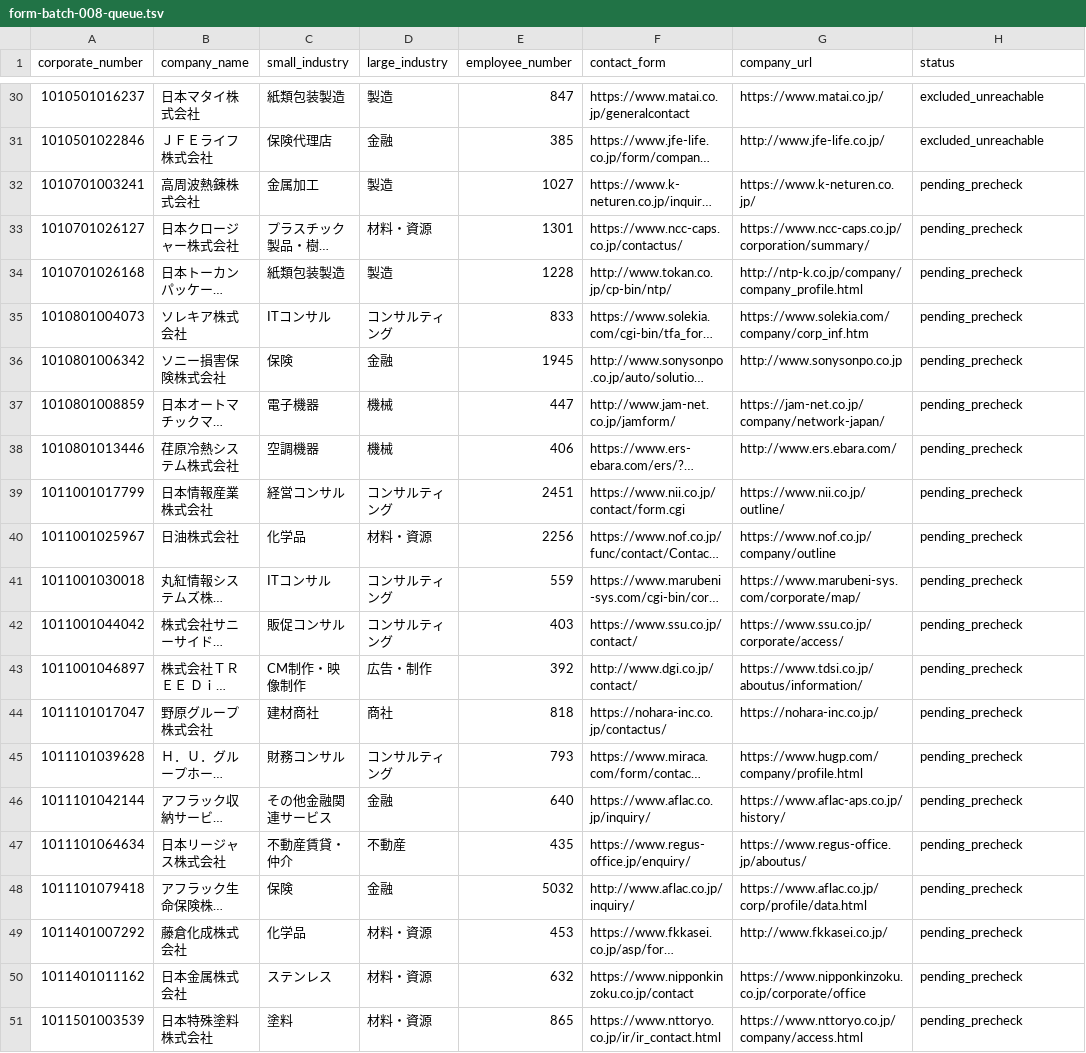
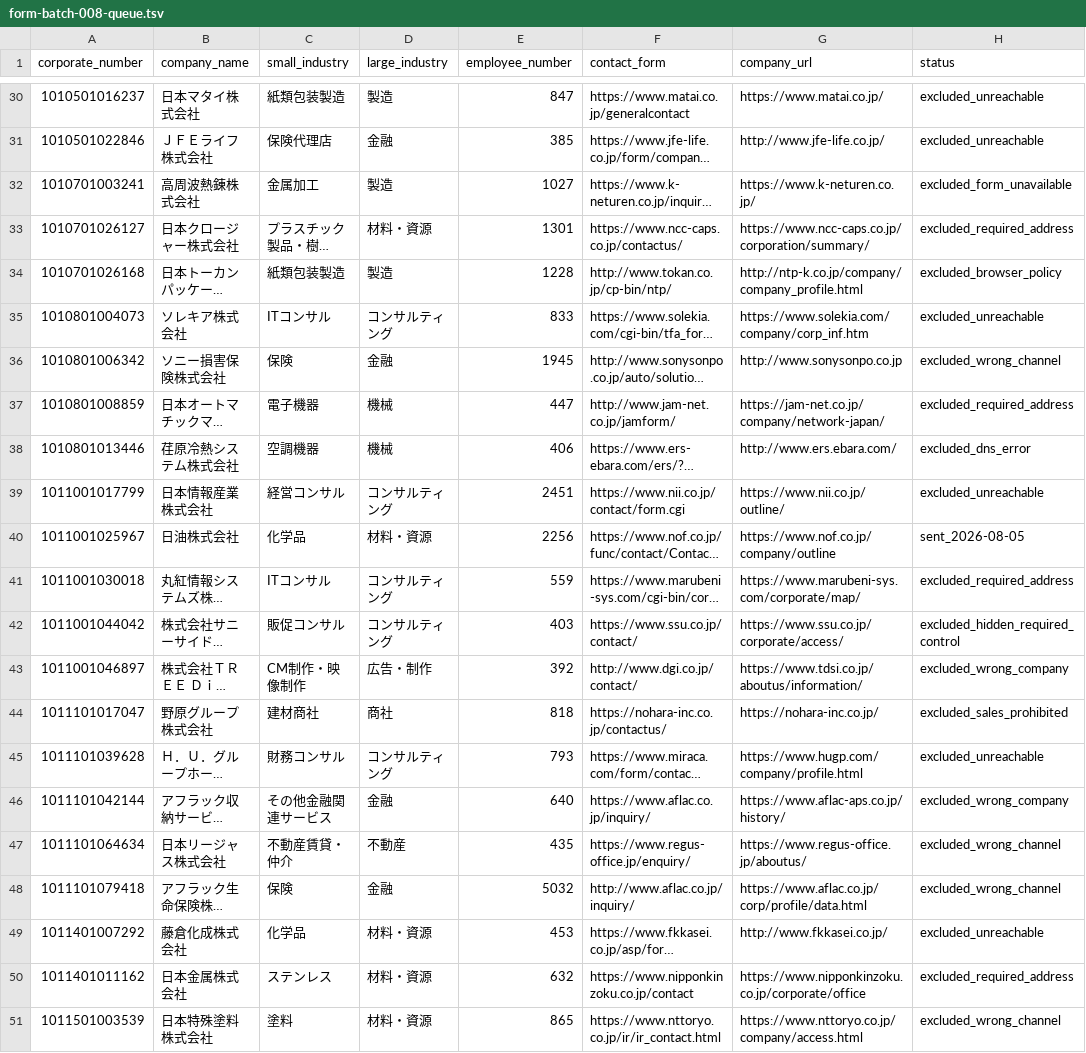
Before and after one commit to QuickWorkInc/adr-seminar-bdr, a TSV file: seminar/20260806_claude_salesforce/form-batch-008-queue.tsv, drawn as a sheet; only a part is shown, gaps mark what is left out; long unchanged cells end in …; the diff names each change by its address in the sheet, - before the commit and + after, or states it on an @@ line.

Commit message:
Complete form outreach batch 008

```diff
--- a/seminar/20260806_claude_salesforce/form-batch-008-queue.tsv
+++ b/seminar/20260806_claude_salesforce/form-batch-008-queue.tsv
-H32 (status): pending_precheck
+H32 (status): excluded_form_unavailable
-H33 (status): pending_precheck
+H33 (status): excluded_required_address
-H34 (status): pending_precheck
+H34 (status): excluded_browser_policy
-H35 (status): pending_precheck
+H35 (status): excluded_unreachable
-H36 (status): pending_precheck
+H36 (status): excluded_wrong_channel
-H37 (status): pending_precheck
+H37 (status): excluded_required_address
-H38 (status): pending_precheck
+H38 (status): excluded_dns_error
-H39 (status): pending_precheck
+H39 (status): excluded_unreachable
-H40 (status): pending_precheck
+H40 (status): sent_2026-08-05
-H41 (status): pending_precheck
+H41 (status): excluded_required_address
-H42 (status): pending_precheck
+H42 (status): excluded_hidden_required_control
-H43 (status): pending_precheck
+H43 (status): excluded_wrong_company
-H44 (status): pending_precheck
+H44 (status): excluded_sales_prohibited
-H45 (status): pending_precheck
+H45 (status): excluded_unreachable
-H46 (status): pending_precheck
+H46 (status): excluded_wrong_company
-H47:H48 (status): pending_precheck
+H47:H48 (status): excluded_wrong_channel
-H49 (status): pending_precheck
+H49 (status): excluded_unreachable
-H50 (status): pending_precheck
+H50 (status): excluded_required_address
-H51 (status): pending_precheck
+H51 (status): excluded_wrong_channel
```
